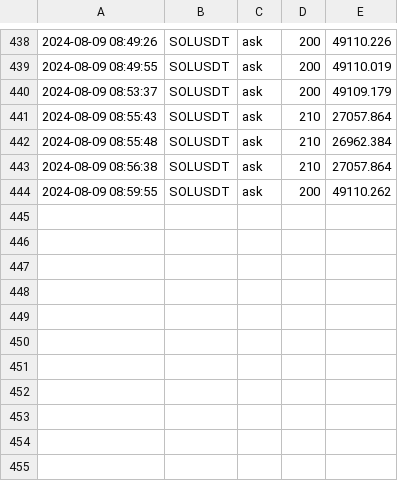
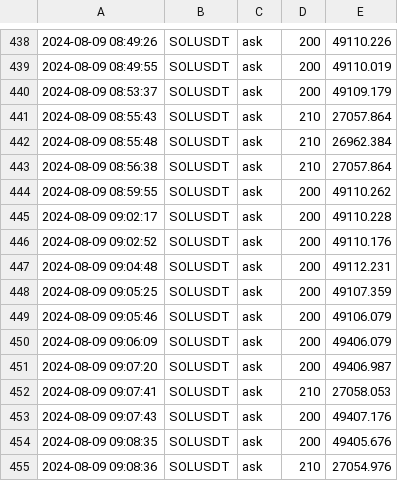
Before and after one commit to caotuanvu123/test_host, a CSV file: csv/spots/future_order_book_solusdt_2024-08-09.csv, drawn as a sheet; only a part is shown, gaps mark what is left out.

```diff
--- a/csv/spots/future_order_book_solusdt_2024-08-09.csv
+++ b/csv/spots/future_order_book_solusdt_2024-08-09.csv
@@ -444 +444,12 @@
 2024-08-09 08:59:55,SOLUSDT,ask,200,49110.262
+2024-08-09 09:02:17,SOLUSDT,ask,200,49110.228
+2024-08-09 09:02:52,SOLUSDT,ask,200,49110.176
+2024-08-09 09:04:48,SOLUSDT,ask,200,49112.231
+2024-08-09 09:05:25,SOLUSDT,ask,200,49107.359
+2024-08-09 09:05:46,SOLUSDT,ask,200,49106.079
+2024-08-09 09:06:09,SOLUSDT,ask,200,49406.079
+2024-08-09 09:07:20,SOLUSDT,ask,200,49406.987
+2024-08-09 09:07:41,SOLUSDT,ask,210,27058.053
+2024-08-09 09:07:43,SOLUSDT,ask,200,49407.176
+2024-08-09 09:08:35,SOLUSDT,ask,200,49405.676
+2024-08-09 09:08:36,SOLUSDT,ask,210,27054.976
```
Also changed, not shown: csv/spots/future_order_book_ethusdt_2024-08-09.csv.
